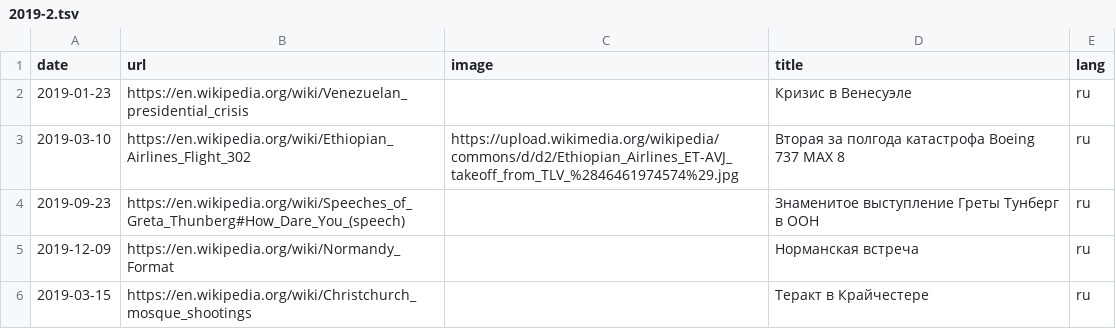
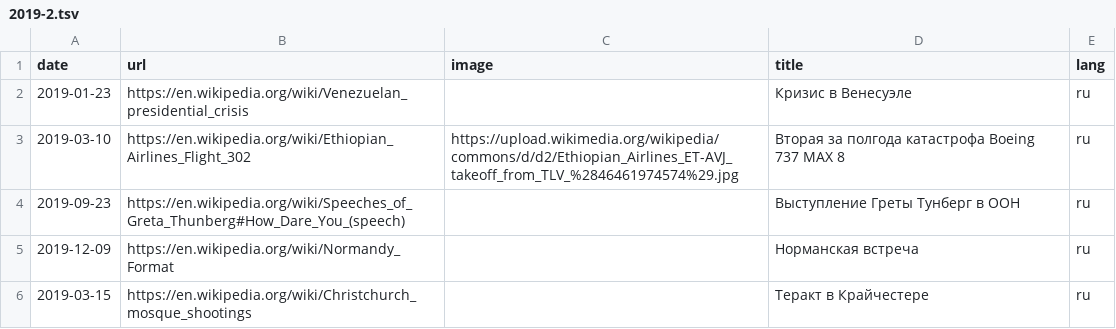
Before and after one commit to shishmanivan/LifeTimeline, a TSV file: src/history/sources/2019-2.tsv, drawn as a sheet.

```diff
--- a/src/history/sources/2019-2.tsv
+++ b/src/history/sources/2019-2.tsv
@@ -3,3 +3,3 @@ date	url	image	title	lang
 2019-03-10	https://en.wikipedia.org/wiki/Ethiopian_Airlines_Flight_302	https://upload.wikimedia.org/wikipedia/commons/d/d2/Ethiopian_Airlines_ET-AVJ_takeoff_from_TLV_%2846461974574%29.jpg	Вторая за полгода катастрофа Boeing 737 MAX 8	ru
-2019-09-23	https://en.wikipedia.org/wiki/Speeches_of_Greta_Thunberg#How_Dare_You_(speech)		Знаменитое выступление Греты Тунберг в ООН	ru
+2019-09-23	https://en.wikipedia.org/wiki/Speeches_of_Greta_Thunberg#How_Dare_You_(speech)		Выступление Греты Тунберг в ООН	ru
 2019-12-09	https://en.wikipedia.org/wiki/Normandy_Format		Норманская встреча	ru
```
Also changed, not shown: src/history/sources/2000.tsv, 19 other files.
